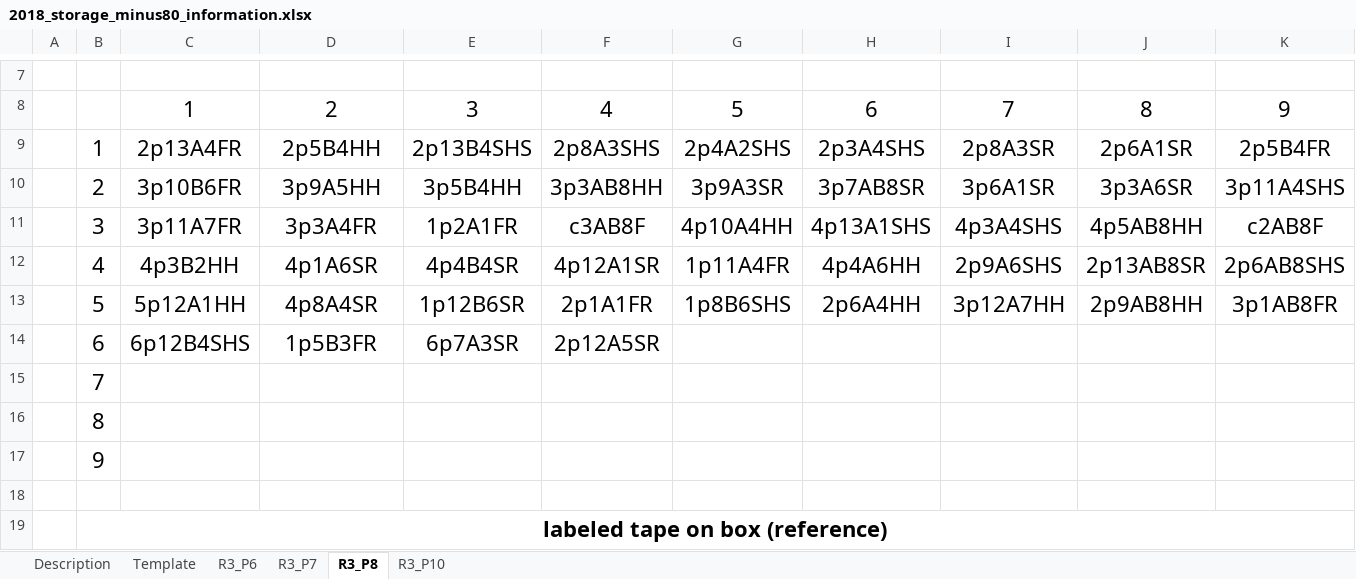
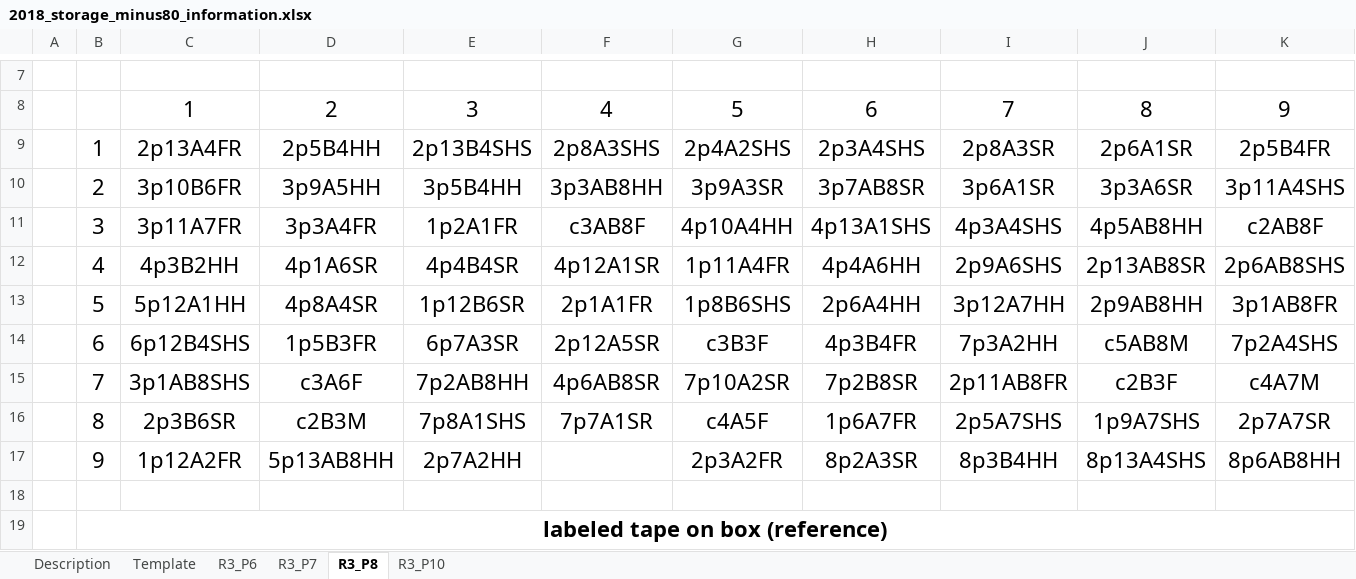
Before and after one commit to HannahHChu/Proteome_stability_project, an Excel workbook: Data/Storage/2018_storage_minus80_information.xlsx, sheet R3_P8, drawn as a sheet; only a part is shown, gaps mark what is left out; values as stored, in another font and other column widths than the file's, no borders; the diff names each change by its address in the sheet, - before the commit and + after, or states it on an @@ line.

Commit message:
freezer update

```diff
--- a/Data/Storage/2018_storage_minus80_information.xlsx (sheet R3_P8)
+++ b/Data/Storage/2018_storage_minus80_information.xlsx (sheet R3_P8)
-G14: (empty)
+G14: c3B3F
-H14: (empty)
+H14: 4p3B4FR
-I14: (empty)
+I14: 7p3A2HH
-J14: (empty)
+J14: c5AB8M
-K14: (empty)
+K14: 7p2A4SHS
-C15: (empty)
+C15: 3p1AB8SHS
-D15: (empty)
+D15: c3A6F
-E15: (empty)
+E15: 7p2AB8HH
-F15: (empty)
+F15: 4p6AB8SR
-G15: (empty)
+G15: 7p10A2SR
-H15: (empty)
+H15: 7p2B8SR
-I15: (empty)
+I15: 2p11AB8FR
-J15: (empty)
+J15: c2B3F
-K15: (empty)
+K15: c4A7M
-C16: (empty)
+C16: 2p3B6SR
-D16: (empty)
+D16: c2B3M
-E16: (empty)
+E16: 7p8A1SHS
-F16: (empty)
+F16: 7p7A1SR
-G16: (empty)
+G16: c4A5F
-H16: (empty)
+H16: 1p6A7FR
-I16: (empty)
+I16: 2p5A7SHS
-J16: (empty)
+J16: 1p9A7SHS
-K16: (empty)
+K16: 2p7A7SR
-C17: (empty)
+C17: 1p12A2FR
-D17: (empty)
+D17: 5p13AB8HH
-E17: (empty)
+E17: 2p7A2HH
-G17: (empty)
+G17: 2p3A2FR
-H17: (empty)
+H17: 8p2A3SR
-I17: (empty)
+I17: 8p3B4HH
-J17: (empty)
+J17: 8p13A4SHS
-K17: (empty)
+K17: 8p6AB8HH
```
Also changed, not shown: sheet R3_P10.
